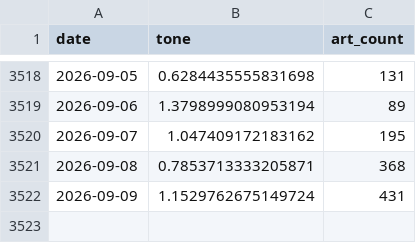
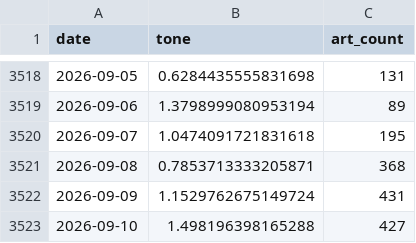
Before and after one commit to kevinrambhia11/nvda-news-quant, a CSV file: artifacts/cache/gdelt_competitors.csv, drawn as a sheet; only a part is shown, gaps mark what is left out.

```diff
--- a/artifacts/cache/gdelt_competitors.csv
+++ b/artifacts/cache/gdelt_competitors.csv
@@ -3519,4 +3519,5 @@ date,tone,art_count
 2026-09-06,1.3798999080953194,89
-2026-09-07,1.047409172183162,195
+2026-09-07,1.0474091721831618,195
 2026-09-08,0.7853713333205871,368
 2026-09-09,1.1529762675149724,431
+2026-09-10,1.498196398165288,427
```
Also changed, not shown: artifacts/cache/bq_industry.csv, artifacts/cache/news2_features.csv, 20 other files.
